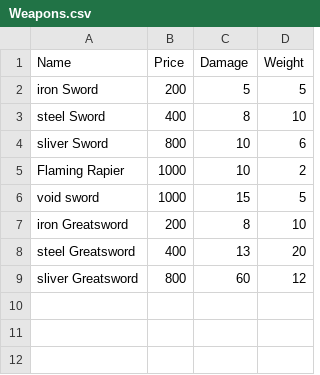
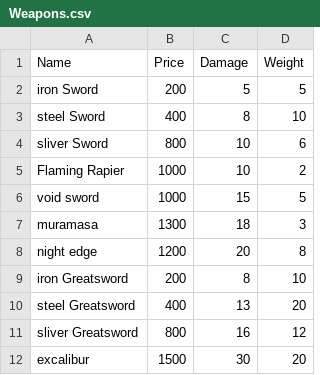
Before and after one commit to ITISI7/intro-C-assessment-, a CSV file: IntroAssessment/IntroAssessment/bin/Debug/netcoreapp3.1/Weapons.csv, drawn as a sheet.

```diff
--- a/IntroAssessment/IntroAssessment/bin/Debug/netcoreapp3.1/Weapons.csv
+++ b/IntroAssessment/IntroAssessment/bin/Debug/netcoreapp3.1/Weapons.csv
@@ -6,4 +6,7 @@ Flaming Rapier,1000,10,2
 void sword,1000,15,5
+muramasa,1300,18,3
+night edge,1200,20,8
 iron Greatsword,200,8,10
 steel Greatsword,400,13,20
-sliver Greatsword,800,60,12
+sliver Greatsword,800,16,12
+excalibur,1500,30,20
```
Also changed, not shown: 13 other files.
